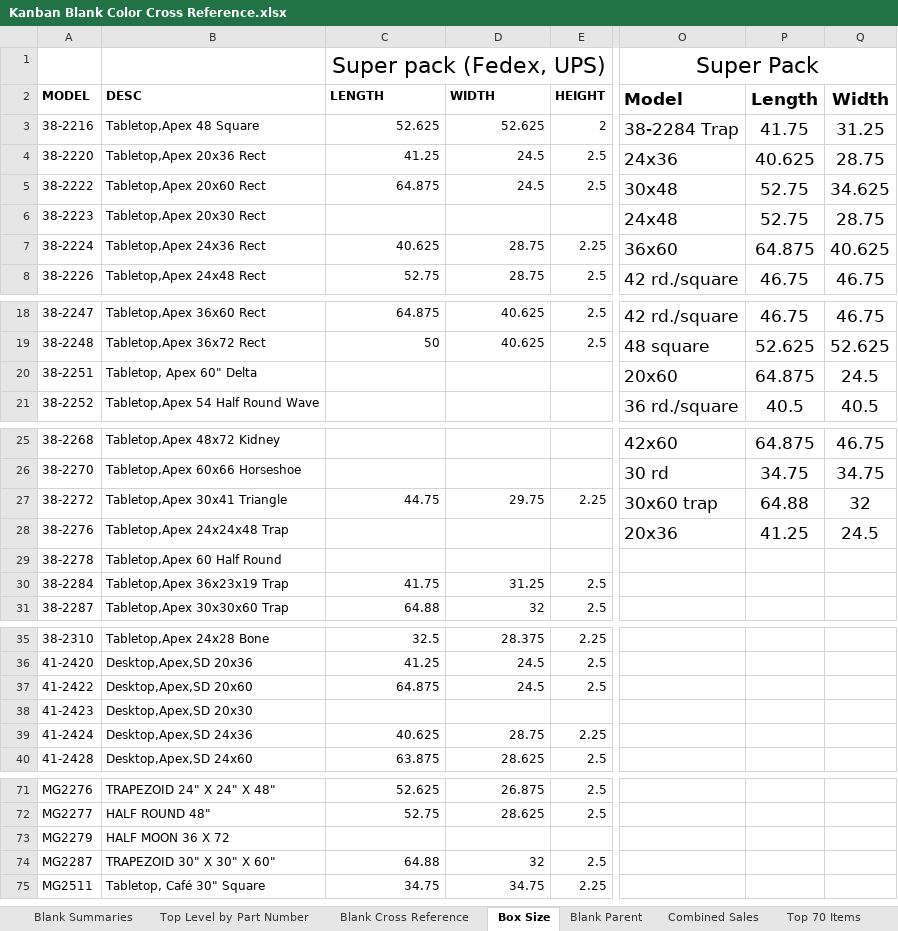
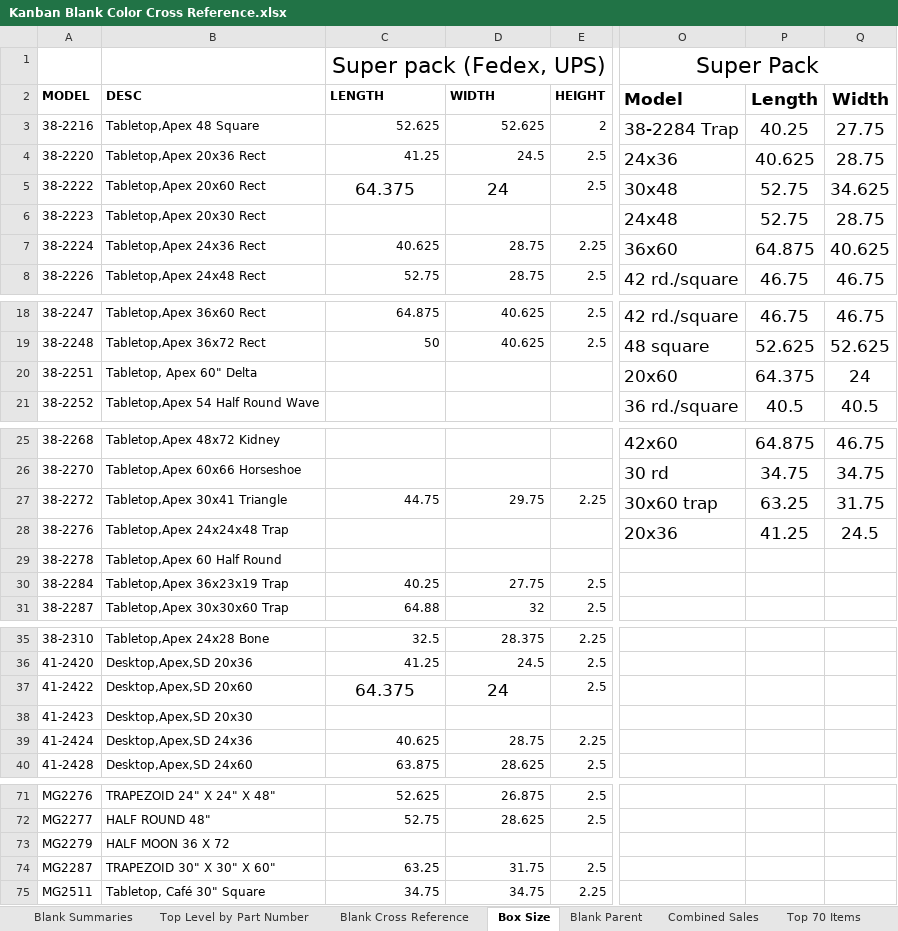
Before and after one commit to sg-p4x347/Quick-Ship-Router, an Excel workbook: Quick Ship Router/bin/Debug/Kanban Blank Color Cross Reference.xlsx, sheet Box Size, drawn as a sheet; only a part is shown, gaps mark what is left out; values as stored, in another font and other column widths than the file's, no borders; the diff names each change by its address in the sheet, - before the commit and + after, or states it on an @@ line.

```diff
--- a/Quick Ship Router/bin/Debug/Kanban Blank Color Cross Reference.xlsx (sheet Box Size)
+++ b/Quick Ship Router/bin/Debug/Kanban Blank Color Cross Reference.xlsx (sheet Box Size)
-P3: 41.75
+P3: 40.25
-Q3: 31.25
+Q3: 27.75
-C5: 64.875
+C5: 64.375
@@ C5:D5 text size: larger, alignment: right → center @@
-D5: 24.5
+D5: 24
-P20: 64.875
+P20: 64.375
-Q20: 24.5
+Q20: 24
-P27: 64.88
+P27: 63.25
-Q27: 32
+Q27: 31.75
-C30: 41.75
+C30: 40.25
-D30: 31.25
+D30: 27.75
-C37: 64.875
+C37: 64.375
@@ C37:D37 text size: larger, alignment: right → center @@
-D37: 24.5
+D37: 24
-C74: 64.88
+C74: 63.25
-D74: 32
+D74: 31.75
```
Also changed, not shown: 1 other file.
